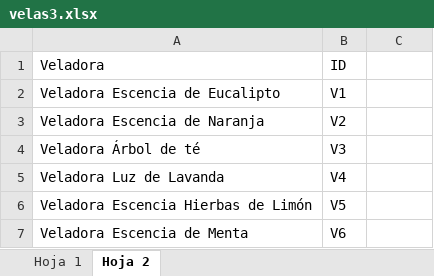
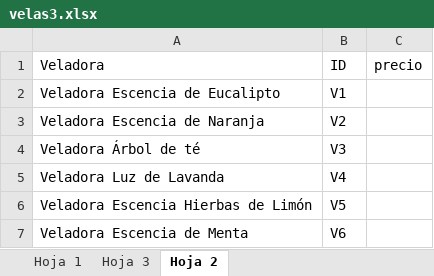
Before and after one commit to Esquivias01/Sharktank, an Excel workbook: velas3.xlsx, sheet Hoja 2, drawn as a sheet; values as stored, in another font and other column widths than the file's, no borders; charts and pictures not drawn; the diff names each change by its address in the sheet, - before the commit and + after, or states it on an @@ line.

```diff
--- a/velas3.xlsx (sheet Hoja 2)
+++ b/velas3.xlsx (sheet Hoja 2)
+sheet tab: Hoja 3
-C1: (empty)
+C1: precio
```
Also changed, not shown: charts or pictures, 7 other files.
